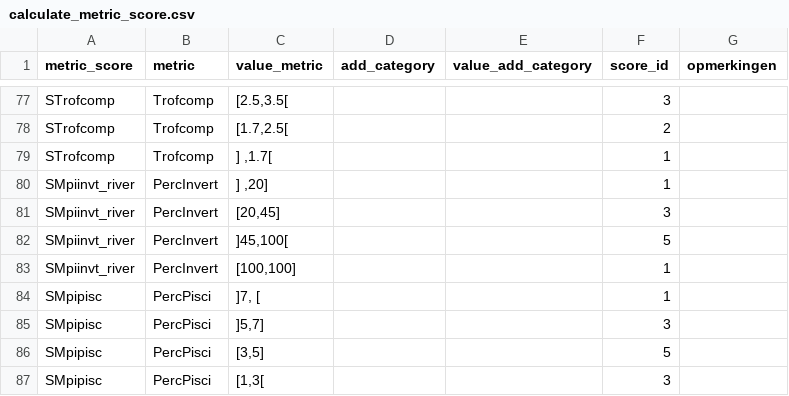
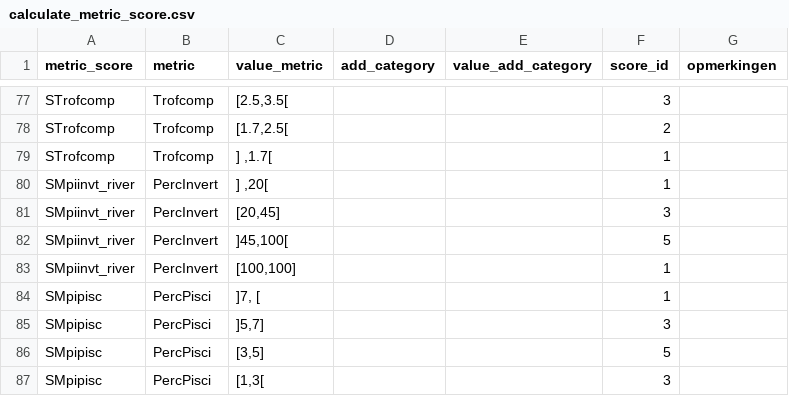
Before and after one commit to inbo/EQRfishes, a CSV file: inst/extdata/calculate_metric_score.csv, drawn as a sheet; only a part is shown, gaps mark what is left out.

Commit message:
correct interval of SMpiinvt_river

```diff
--- a/inst/extdata/calculate_metric_score.csv
+++ b/inst/extdata/calculate_metric_score.csv
@@ -79,3 +79,3 @@ STrofcomp;Trofcomp;[1.7,2.5[;;;2;
 STrofcomp;Trofcomp;] ,1.7[;;;1;
-SMpiinvt_river;PercInvert;] ,20];;;1;
+SMpiinvt_river;PercInvert;] ,20[;;;1;
 SMpiinvt_river;PercInvert;[20,45];;;3;
```
